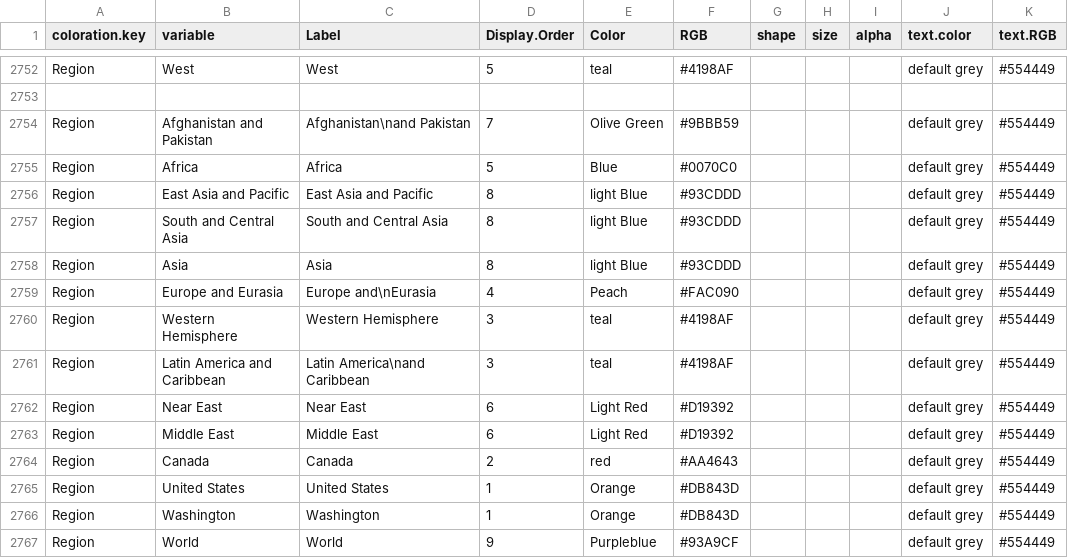
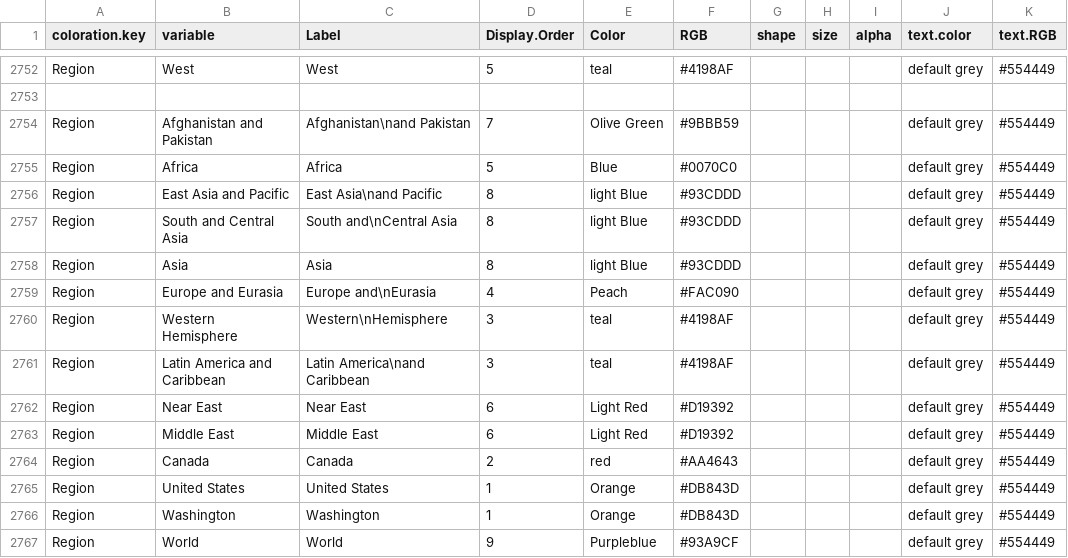
Before and after one commit to CSISdefense/Lookup-Tables, a CSV file: style/Lookup_Coloration.csv, drawn as a sheet; only a part is shown, gaps mark what is left out; the diff names each change by its address in the sheet, - before the commit and + after, or states it on an @@ line.

Commit message:
Adding line break.

```diff
--- a/style/Lookup_Coloration.csv
+++ b/style/Lookup_Coloration.csv
-C2756 (Label): East Asia and Pacific
+C2756 (Label): East Asia\nand Pacific
-C2757 (Label): South and Central Asia
+C2757 (Label): South and\nCentral Asia
-C2760 (Label): Western Hemisphere
+C2760 (Label): Western\nHemisphere
```
